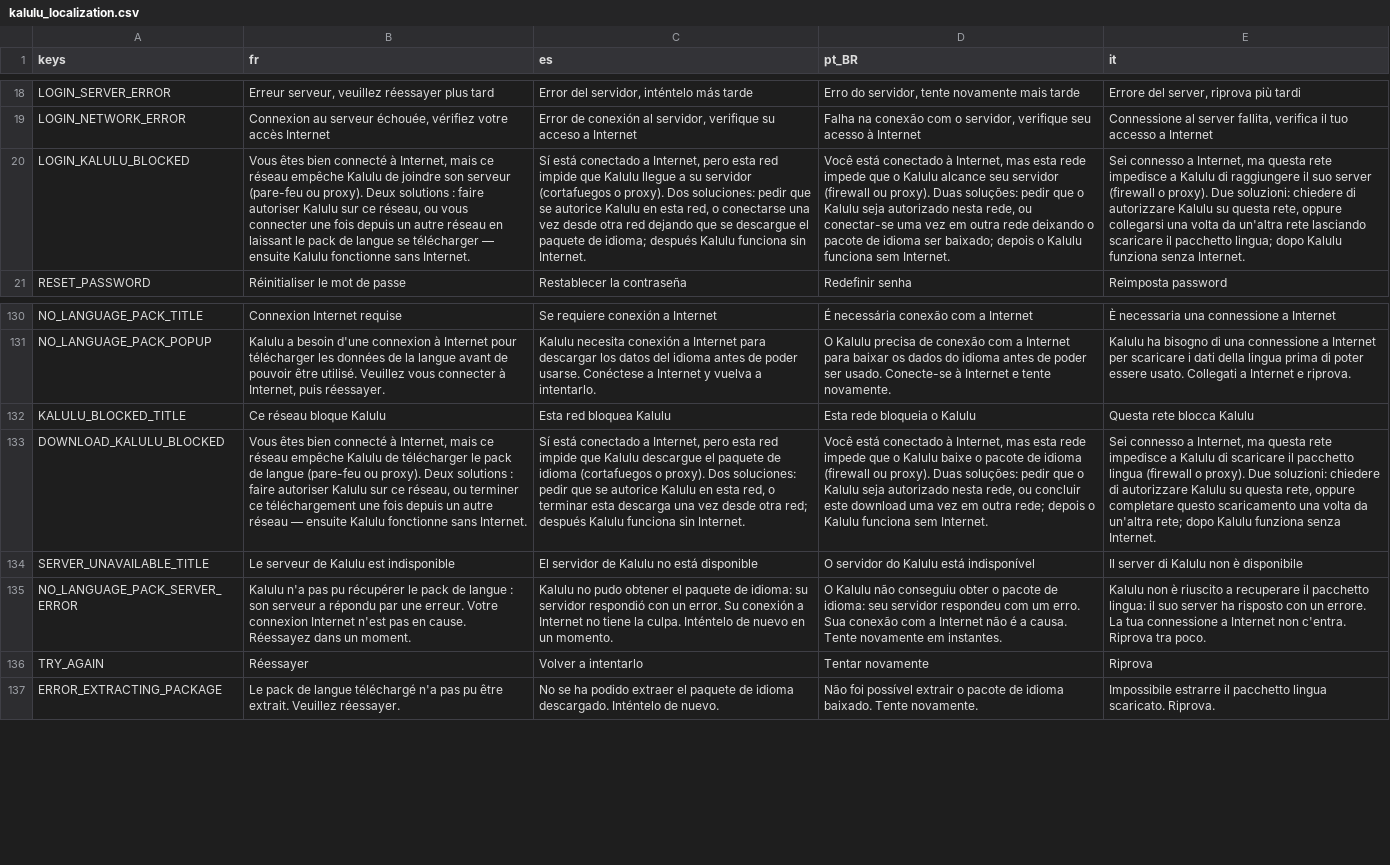
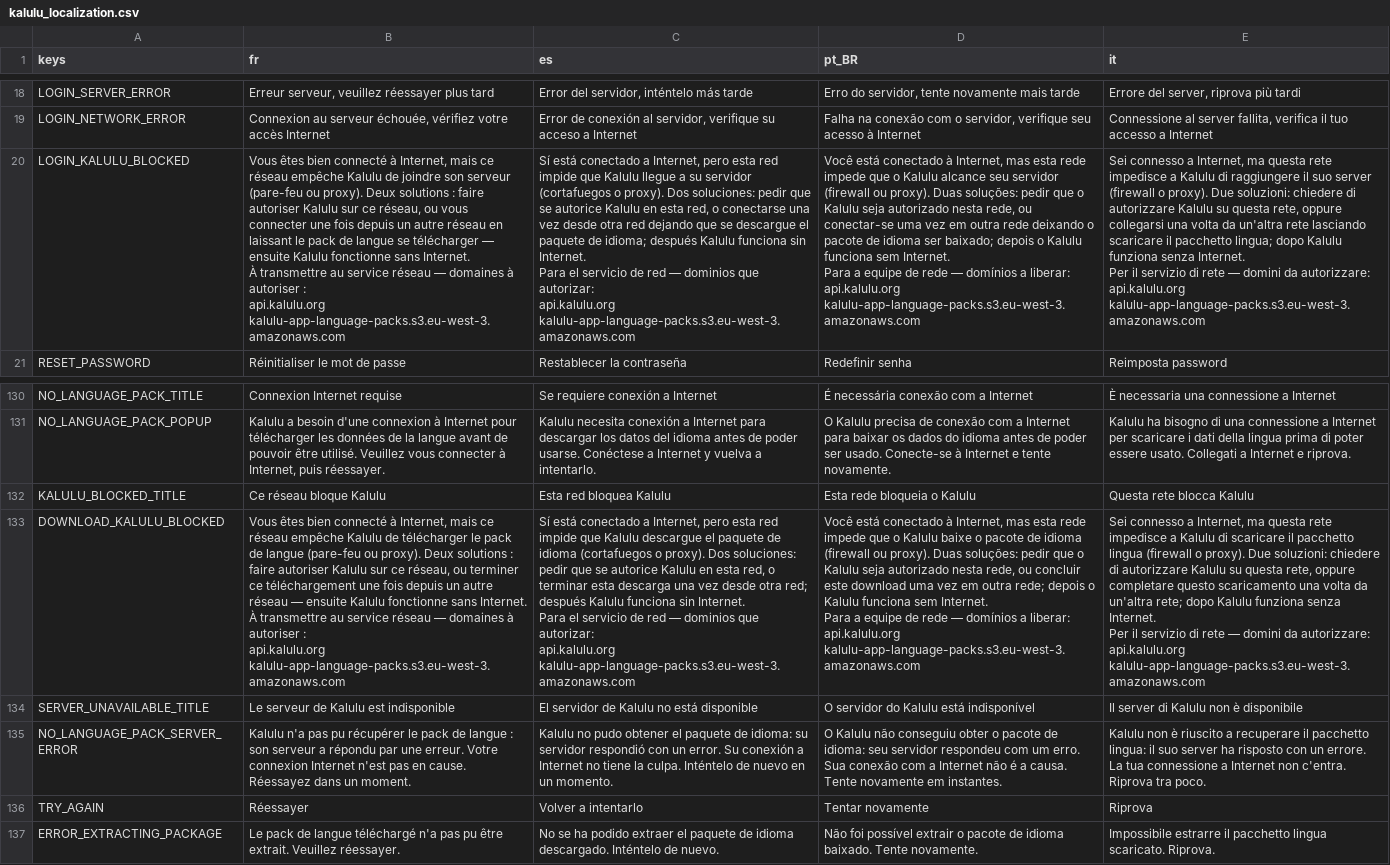
Before and after one commit to Excello-Recherche-Education/Kalulu-Frontend, a CSV file: kalulu_localization.csv, drawn as a sheet; only a part is shown, gaps mark what is left out; ↵ is a line break in a cell; the diff names each change by its address in the sheet, - before the commit and + after, or states it on an @@ line.

Commit message:
Name the domains to unblock in the blocked-network message
The message told a teacher her network was filtering Kalulu, which she then had to
relay to whoever runs that network -- and the one thing that reader needs was the
one thing missing. Both blocked messages now end with the two hosts, one per line
after a blank line, under a heading addressed to them: they are for a different
reader than the rest of the message, and they are meant to be copied.

Both hosts, not just the one that failed. The pack is fetched straight from S3 with
a presigned URL, so a network opened for the API alone goes on to fail at the
download -- on another screen, looking like a new problem. The S3 host is not
guessed: Kalulu-Languages-Checker reads the same bucket and spells it out in
available_packs.gd.

A test ties the API host to AWS_API_GATEWAY_DOMAIN_ADRESS rather than to a copy of
it, so moving the API without rewriting the message hands nobody a dead domain, and
another checks the message still fits the login column now that it is four times
longer -- the domains are at the end of it, which is the part that would fall out
of view.

```diff
--- a/kalulu_localization.csv
+++ b/kalulu_localization.csv
-B20 (fr): …sans Internet.
+B20 (fr): …sans Internet. ↵ À transmettre au service réseau — domaines à autoriser : ↵ api.kalulu.org ↵ kalulu-app-language-packs.s3.eu-west-3.amazonaws.com
-C20 (es): …sin Internet.
+C20 (es): …sin Internet. ↵ Para el servicio de red — dominios que autorizar: ↵ api.kalulu.org ↵ kalulu-app-language-packs.s3.eu-west-3.amazonaws.com
-D20 (pt_BR): …sem Internet.
+D20 (pt_BR): …sem Internet. ↵ Para a equipe de rede — domínios a liberar: ↵ api.kalulu.org ↵ kalulu-app-language-packs.s3.eu-west-3.amazonaws.com
-E20 (it): …senza Internet.
+E20 (it): …senza Internet. ↵ Per il servizio di rete — domini da autorizzare: ↵ api.kalulu.org ↵ kalulu-app-language-packs.s3.eu-west-3.amazonaws.com
-B133 (fr): …sans Internet.
+B133 (fr): …sans Internet. ↵ À transmettre au service réseau — domaines à autoriser : ↵ api.kalulu.org ↵ kalulu-app-language-packs.s3.eu-west-3.amazonaws.com
-C133 (es): …sin Internet.
+C133 (es): …sin Internet. ↵ Para el servicio de red — dominios que autorizar: ↵ api.kalulu.org ↵ kalulu-app-language-packs.s3.eu-west-3.amazonaws.com
-D133 (pt_BR): …sem Internet.
+D133 (pt_BR): …sem Internet. ↵ Para a equipe de rede — domínios a liberar: ↵ api.kalulu.org ↵ kalulu-app-language-packs.s3.eu-west-3.amazonaws.com
-E133 (it): …senza Internet.
+E133 (it): …senza Internet. ↵ Per il servizio di rete — domini da autorizzare: ↵ api.kalulu.org ↵ kalulu-app-language-packs.s3.eu-west-3.amazonaws.com
```
Also changed, not shown: 2 other files.
